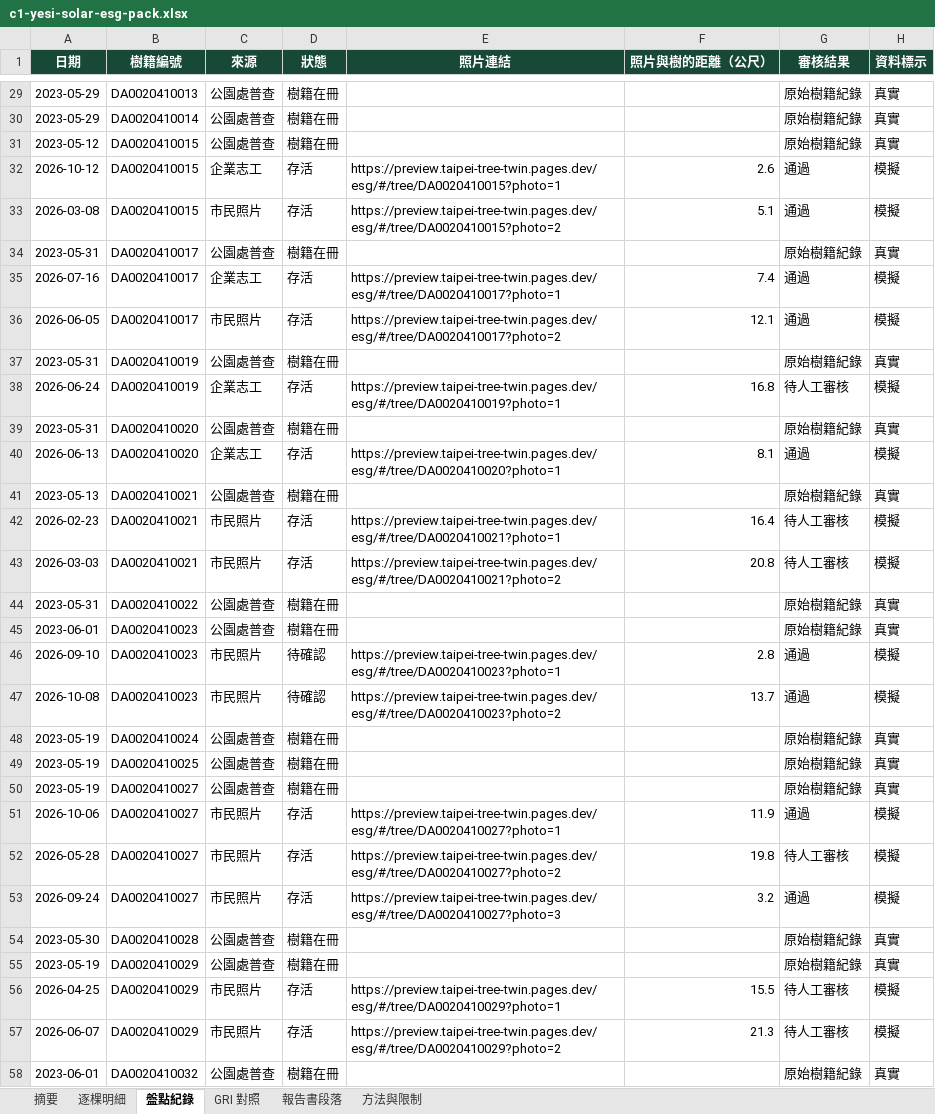
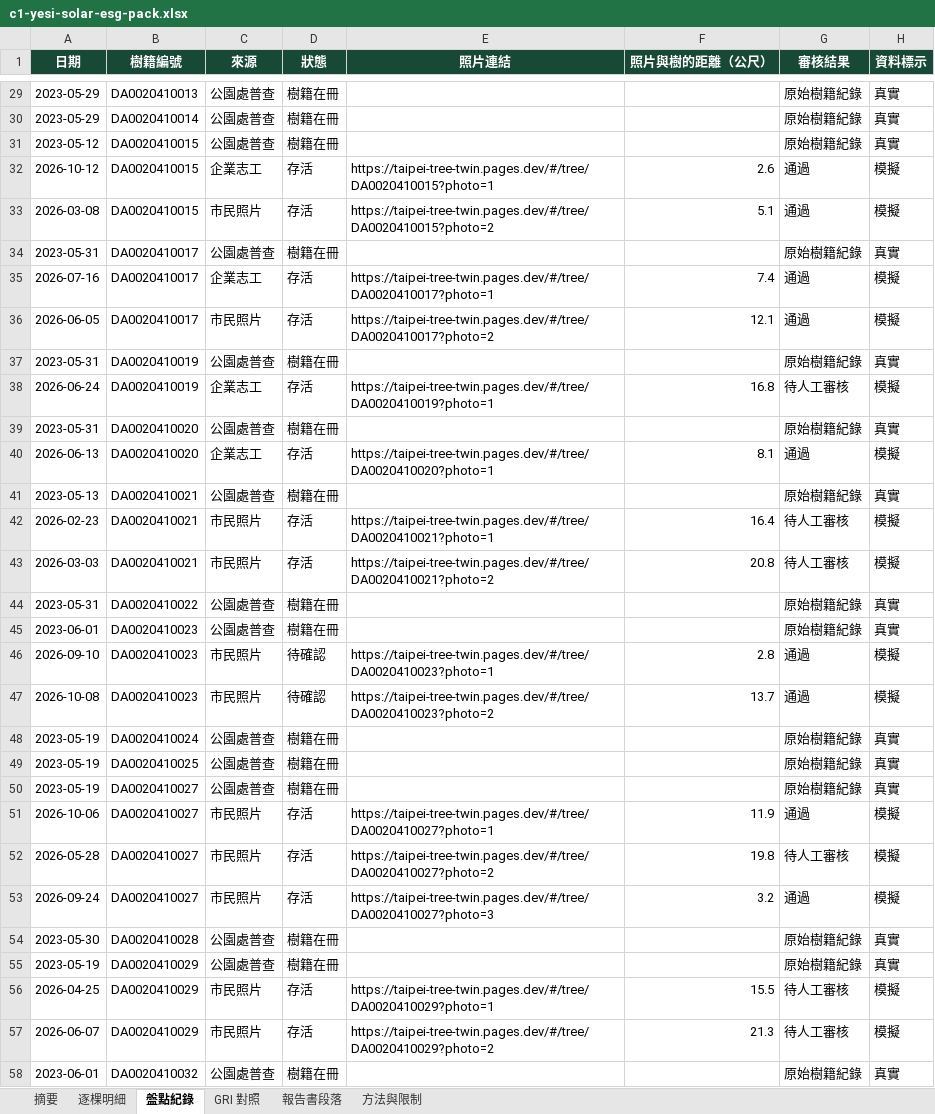
Before and after one commit to j0214ack/taipei-tree-twin, an Excel workbook: app/downloads/esg/c1-yesi-solar-esg-pack.xlsx, sheet 盤點紀錄, drawn as a sheet; only a part is shown, gaps mark what is left out; values as stored, in another font and other column widths than the file's, no borders; the diff covers the shown part only; the diff names each change by its address in the sheet, - before the commit and + after, or states it on an @@ line.

```diff
--- a/app/downloads/esg/c1-yesi-solar-esg-pack.xlsx (sheet 盤點紀錄)
+++ b/app/downloads/esg/c1-yesi-solar-esg-pack.xlsx (sheet 盤點紀錄)
-E32 (照片連結): https://preview.taipei-tree-twin.pages.dev/esg/#/tree/DA0020410015?photo=1
+E32 (照片連結): https://taipei-tree-twin.pages.dev/#/tree/DA0020410015?photo=1
-E33 (照片連結): https://preview.taipei-tree-twin.pages.dev/esg/#/tree/DA0020410015?photo=2
+E33 (照片連結): https://taipei-tree-twin.pages.dev/#/tree/DA0020410015?photo=2
-E35 (照片連結): https://preview.taipei-tree-twin.pages.dev/esg/#/tree/DA0020410017?photo=1
+E35 (照片連結): https://taipei-tree-twin.pages.dev/#/tree/DA0020410017?photo=1
-E36 (照片連結): https://preview.taipei-tree-twin.pages.dev/esg/#/tree/DA0020410017?photo=2
+E36 (照片連結): https://taipei-tree-twin.pages.dev/#/tree/DA0020410017?photo=2
-E38 (照片連結): https://preview.taipei-tree-twin.pages.dev/esg/#/tree/DA0020410019?photo=1
+E38 (照片連結): https://taipei-tree-twin.pages.dev/#/tree/DA0020410019?photo=1
-E40 (照片連結): https://preview.taipei-tree-twin.pages.dev/esg/#/tree/DA0020410020?photo=1
+E40 (照片連結): https://taipei-tree-twin.pages.dev/#/tree/DA0020410020?photo=1
-E42 (照片連結): https://preview.taipei-tree-twin.pages.dev/esg/#/tree/DA0020410021?photo=1
+E42 (照片連結): https://taipei-tree-twin.pages.dev/#/tree/DA0020410021?photo=1
-E43 (照片連結): https://preview.taipei-tree-twin.pages.dev/esg/#/tree/DA0020410021?photo=2
+E43 (照片連結): https://taipei-tree-twin.pages.dev/#/tree/DA0020410021?photo=2
-E46 (照片連結): https://preview.taipei-tree-twin.pages.dev/esg/#/tree/DA0020410023?photo=1
+E46 (照片連結): https://taipei-tree-twin.pages.dev/#/tree/DA0020410023?photo=1
-E47 (照片連結): https://preview.taipei-tree-twin.pages.dev/esg/#/tree/DA0020410023?photo=2
+E47 (照片連結): https://taipei-tree-twin.pages.dev/#/tree/DA0020410023?photo=2
-E51 (照片連結): https://preview.taipei-tree-twin.pages.dev/esg/#/tree/DA0020410027?photo=1
+E51 (照片連結): https://taipei-tree-twin.pages.dev/#/tree/DA0020410027?photo=1
-E52 (照片連結): https://preview.taipei-tree-twin.pages.dev/esg/#/tree/DA0020410027?photo=2
+E52 (照片連結): https://taipei-tree-twin.pages.dev/#/tree/DA0020410027?photo=2
-E53 (照片連結): https://preview.taipei-tree-twin.pages.dev/esg/#/tree/DA0020410027?photo=3
+E53 (照片連結): https://taipei-tree-twin.pages.dev/#/tree/DA0020410027?photo=3
-E56 (照片連結): https://preview.taipei-tree-twin.pages.dev/esg/#/tree/DA0020410029?photo=1
+E56 (照片連結): https://taipei-tree-twin.pages.dev/#/tree/DA0020410029?photo=1
-E57 (照片連結): https://preview.taipei-tree-twin.pages.dev/esg/#/tree/DA0020410029?photo=2
+E57 (照片連結): https://taipei-tree-twin.pages.dev/#/tree/DA0020410029?photo=2
```
Also changed, not shown: 1575 edited cells elsewhere in this sheet, sheet 逐棵明細, sheet 摘要, app/downloads/esg/c2-green-corridor-life-esg-pack.xlsx, app/downloads/esg/c3-under-tree-books-esg-pack.xlsx, 9 other files.
